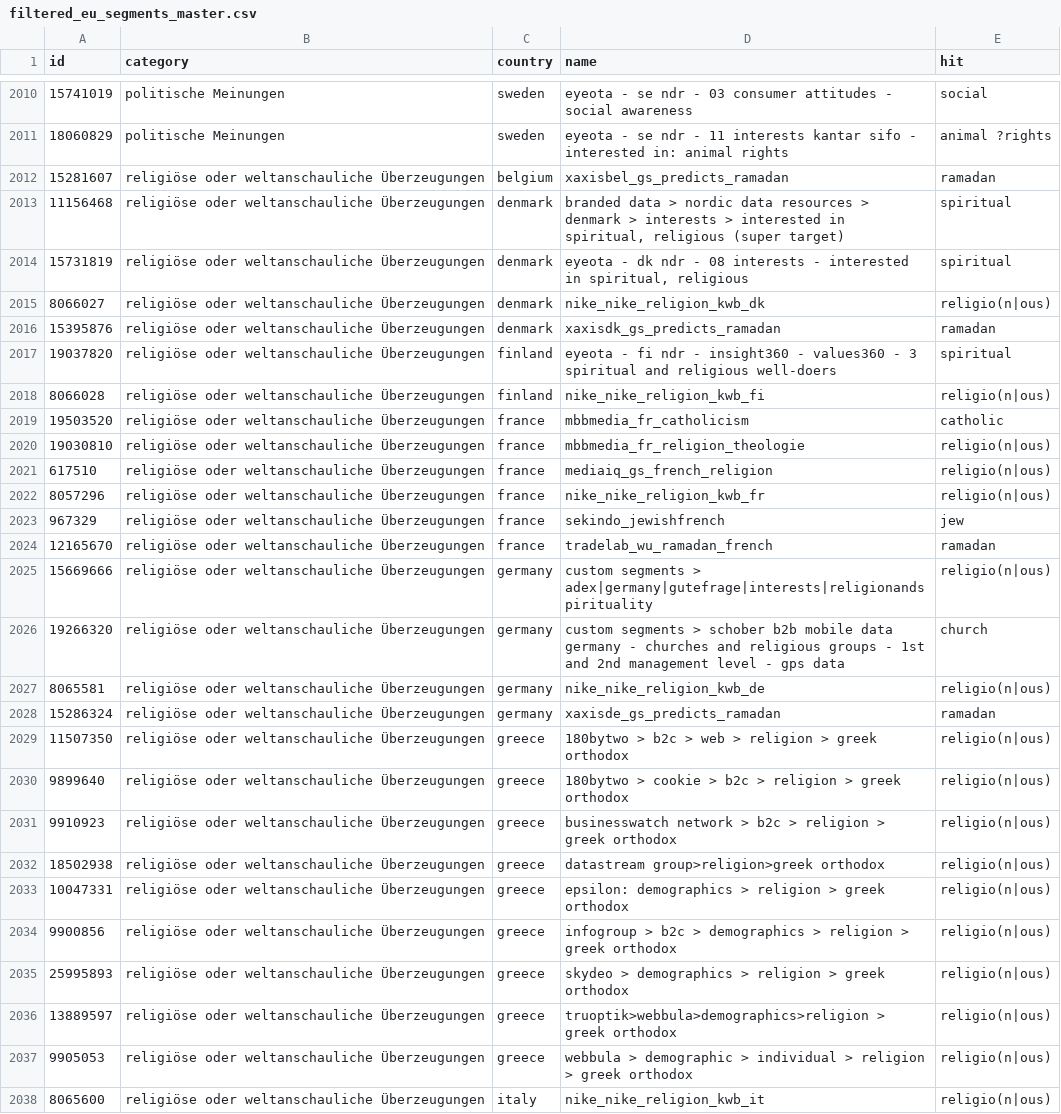
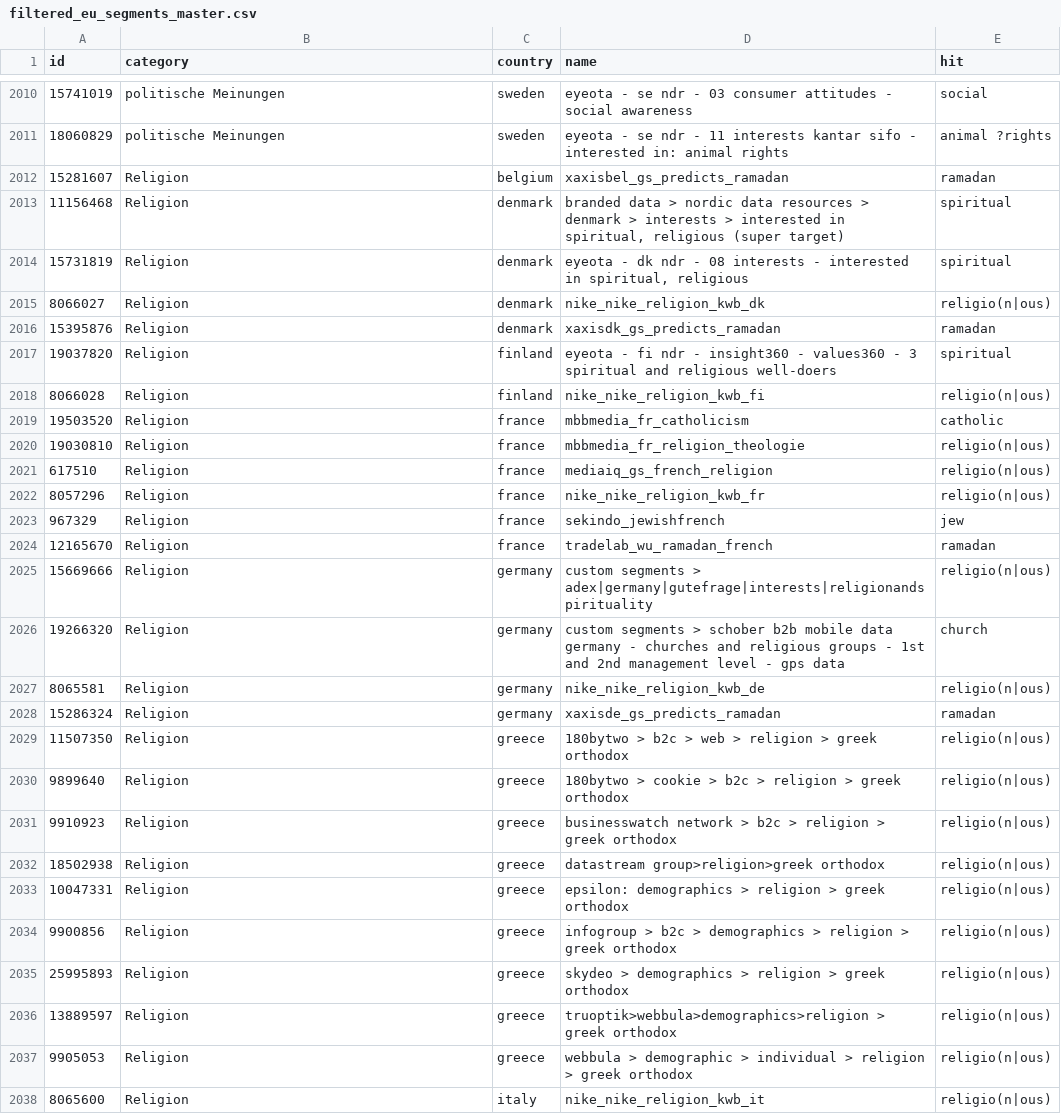
Before and after one commit to krachbumm3nte/xandr, a CSV file: filtered_eu_segments_master.csv, drawn as a sheet; only a part is shown, gaps mark what is left out; the diff covers the shown part only.

```diff
--- a/filtered_eu_segments_master.csv
+++ b/filtered_eu_segments_master.csv
@@ -2011,28 +2011,28 @@ id,category,country,name,hit
 18060829,politische Meinungen,sweden,eyeota - se ndr - 11 interests kantar sifo - interested in: animal rights,animal ?rights
-15281607,religiöse oder weltanschauliche Überzeugungen,belgium,xaxisbel_gs_predicts_ramadan,ramadan
-11156468,religiöse oder weltanschauliche Überzeugungen,denmark,"branded data > nordic data resources > denmark > interests > interested in spiritual, religious (super target) ",spiritual
-15731819,religiöse oder weltanschauliche Überzeugungen,denmark,"eyeota - dk ndr - 08 interests - interested in spiritual, religious ",spiritual
-8066027,religiöse oder weltanschauliche Überzeugungen,denmark,nike_nike_religion_kwb_dk,religio(n|ous)
-15395876,religiöse oder weltanschauliche Überzeugungen,denmark,xaxisdk_gs_predicts_ramadan,ramadan
-19037820,religiöse oder weltanschauliche Überzeugungen,finland,eyeota - fi ndr - insight360 - values360 - 3 spiritual and religious well-doers,spiritual
-8066028,religiöse oder weltanschauliche Überzeugungen,finland,nike_nike_religion_kwb_fi,religio(n|ous)
-19503520,religiöse oder weltanschauliche Überzeugungen,france,mbbmedia_fr_catholicism,catholic
-19030810,religiöse oder weltanschauliche Überzeugungen,france,mbbmedia_fr_religion_theologie,religio(n|ous)
-617510,religiöse oder weltanschauliche Überzeugungen,france,mediaiq_gs_french_religion,religio(n|ous)
-8057296,religiöse oder weltanschauliche Überzeugungen,france,nike_nike_religion_kwb_fr,religio(n|ous)
-967329,religiöse oder weltanschauliche Überzeugungen,france,sekindo_jewishfrench,jew
-12165670,religiöse oder weltanschauliche Überzeugungen,france,tradelab_wu_ramadan_french,ramadan
-15669666,religiöse oder weltanschauliche Überzeugungen,germany,custom segments > adex|germany|gutefrage|interests|religionandspirituality,religio(n|ous)
-19266320,religiöse oder weltanschauliche Überzeugungen,germany,custom segments > schober b2b mobile data germany - churches and religious groups - 1st and 2nd management level - gps data,church
-8065581,religiöse oder weltanschauliche Überzeugungen,germany,nike_nike_religion_kwb_de,religio(n|ous)
-15286324,religiöse oder weltanschauliche Überzeugungen,germany,xaxisde_gs_predicts_ramadan,ramadan
-11507350,religiöse oder weltanschauliche Überzeugungen,greece,180bytwo > b2c > web > religion > greek orthodox,religio(n|ous)
-9899640,religiöse oder weltanschauliche Überzeugungen,greece,180bytwo > cookie > b2c > religion > greek orthodox,religio(n|ous)
-9910923,religiöse oder weltanschauliche Überzeugungen,greece,businesswatch network > b2c > religion > greek orthodox,religio(n|ous)
-18502938,religiöse oder weltanschauliche Überzeugungen,greece,datastream group>religion>greek orthodox,religio(n|ous)
-10047331,religiöse oder weltanschauliche Überzeugungen,greece,epsilon: demographics > religion > greek orthodox,religio(n|ous)
-9900856,religiöse oder weltanschauliche Überzeugungen,greece,infogroup > b2c > demographics > religion > greek orthodox,religio(n|ous)
-25995893,religiöse oder weltanschauliche Überzeugungen,greece,skydeo > demographics > religion > greek orthodox,religio(n|ous)
-13889597,religiöse oder weltanschauliche Überzeugungen,greece,truoptik>webbula>demographics>religion > greek orthodox,religio(n|ous)
-9905053,religiöse oder weltanschauliche Überzeugungen,greece,webbula > demographic > individual > religion > greek orthodox,religio(n|ous)
-8065600,religiöse oder weltanschauliche Überzeugungen,italy,nike_nike_religion_kwb_it,religio(n|ous)
+15281607,Religion,belgium,xaxisbel_gs_predicts_ramadan,ramadan
+11156468,Religion,denmark,"branded data > nordic data resources > denmark > interests > interested in spiritual, religious (super target) ",spiritual
+15731819,Religion,denmark,"eyeota - dk ndr - 08 interests - interested in spiritual, religious ",spiritual
+8066027,Religion,denmark,nike_nike_religion_kwb_dk,religio(n|ous)
+15395876,Religion,denmark,xaxisdk_gs_predicts_ramadan,ramadan
+19037820,Religion,finland,eyeota - fi ndr - insight360 - values360 - 3 spiritual and religious well-doers,spiritual
+8066028,Religion,finland,nike_nike_religion_kwb_fi,religio(n|ous)
+19503520,Religion,france,mbbmedia_fr_catholicism,catholic
+19030810,Religion,france,mbbmedia_fr_religion_theologie,religio(n|ous)
+617510,Religion,france,mediaiq_gs_french_religion,religio(n|ous)
+8057296,Religion,france,nike_nike_religion_kwb_fr,religio(n|ous)
+967329,Religion,france,sekindo_jewishfrench,jew
+12165670,Religion,france,tradelab_wu_ramadan_french,ramadan
+15669666,Religion,germany,custom segments > adex|germany|gutefrage|interests|religionandspirituality,religio(n|ous)
+19266320,Religion,germany,custom segments > schober b2b mobile data germany - churches and religious groups - 1st and 2nd management level - gps data,church
+8065581,Religion,germany,nike_nike_religion_kwb_de,religio(n|ous)
+15286324,Religion,germany,xaxisde_gs_predicts_ramadan,ramadan
+11507350,Religion,greece,180bytwo > b2c > web > religion > greek orthodox,religio(n|ous)
+9899640,Religion,greece,180bytwo > cookie > b2c > religion > greek orthodox,religio(n|ous)
+9910923,Religion,greece,businesswatch network > b2c > religion > greek orthodox,religio(n|ous)
+18502938,Religion,greece,datastream group>religion>greek orthodox,religio(n|ous)
+10047331,Religion,greece,epsilon: demographics > religion > greek orthodox,religio(n|ous)
+9900856,Religion,greece,infogroup > b2c > demographics > religion > greek orthodox,religio(n|ous)
+25995893,Religion,greece,skydeo > demographics > religion > greek orthodox,religio(n|ous)
+13889597,Religion,greece,truoptik>webbula>demographics>religion > greek orthodox,religio(n|ous)
+9905053,Religion,greece,webbula > demographic > individual > religion > greek orthodox,religio(n|ous)
+8065600,Religion,italy,nike_nike_religion_kwb_it,religio(n|ous)
```
Also changed, not shown: 91 edited cells elsewhere in this file, filet_global.csv, 2 other files.
